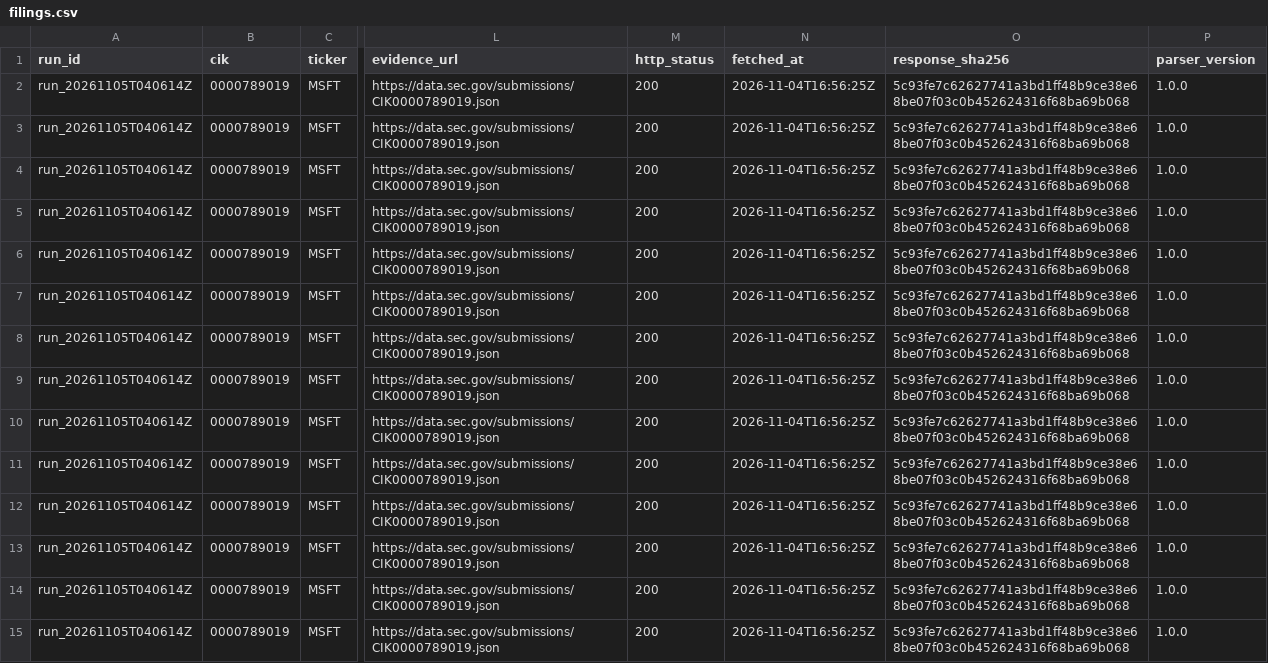
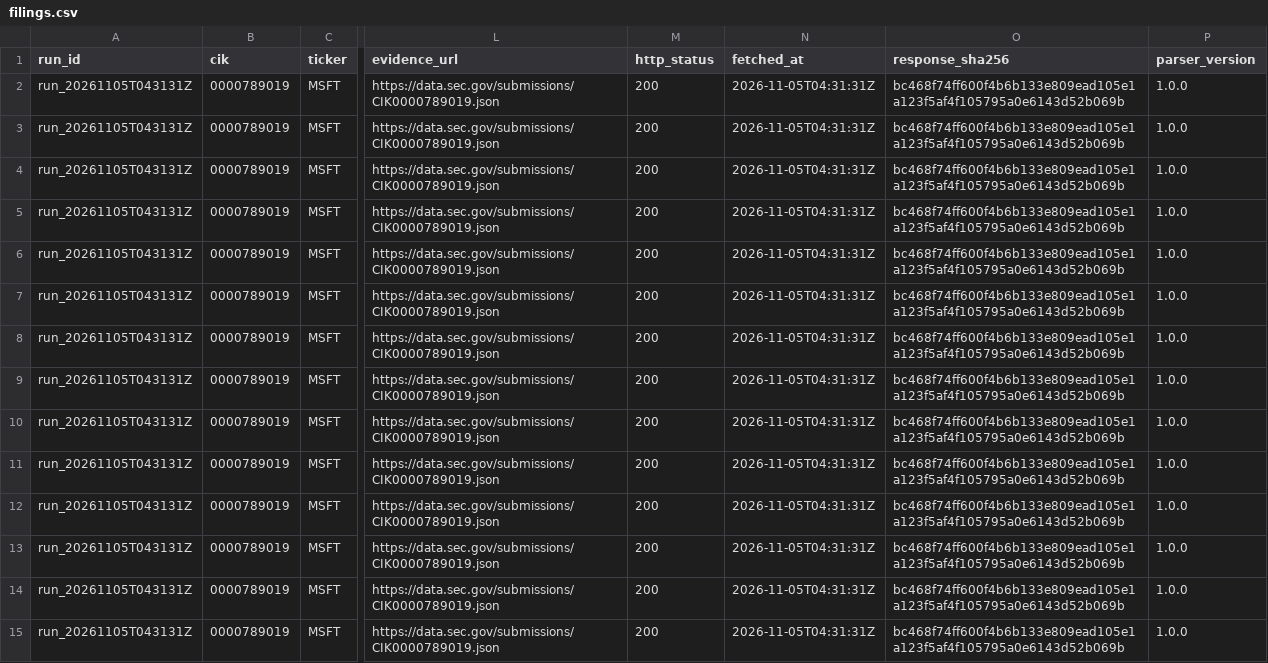
Before and after one commit to tienspz/7_FINAL_DAFBE, a CSV file: data/raw/sec/filings.csv, drawn as a sheet; only a part is shown, gaps mark what is left out; the diff covers the shown part only; the diff names each change by its address in the sheet, - before the commit and + after, or states it on an @@ line.

```diff
--- a/data/raw/sec/filings.csv
+++ b/data/raw/sec/filings.csv
-A2:A15 (run_id): run_20261105T040614Z
+A2:A15 (run_id): run_20261105T043131Z
-N2:N15 (fetched_at): 2026-11-04T16:56:25Z
+N2:N15 (fetched_at): 2026-11-05T04:31:31Z
-O2:O15 (response_sha256): 5c93fe7c62627741a3bd1ff48b9ce38e68be07f03c0b452624316f68ba69b068
+O2:O15 (response_sha256): bc468f74ff600f4b6b133e809ead105e1a123f5af4f105795a0e6143d52b069b
```
Also changed, not shown: 102 edited cells elsewhere in this file, data/raw/prices/corporate_actions.csv, data/raw/sec/segments.csv, 22 other files.
